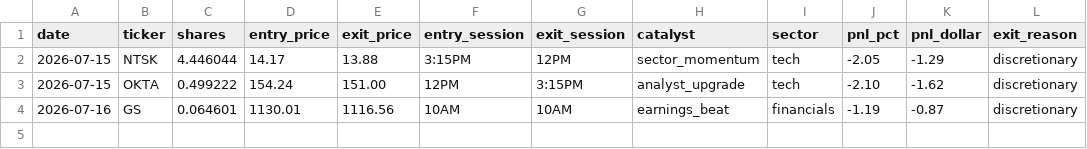
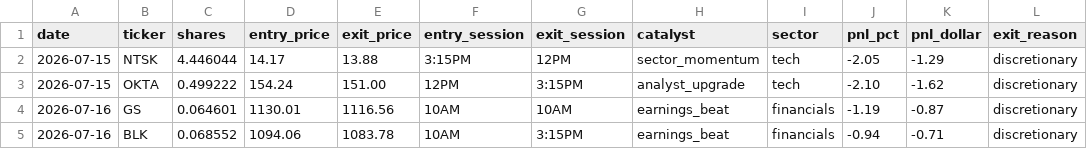
Before and after one commit to AztecNightmare365/claude-trading-tasks, a CSV file: trade_log.csv, drawn as a sheet; the diff names each change by its address in the sheet, - before the commit and + after, or states it on an @@ line.

```diff
--- a/trade_log.csv
+++ b/trade_log.csv
+row 5: 2026-07-16 | BLK | 0.068552 | 1094.06 | 1083.78 | 10AM | 3:15PM | earnings_beat | financials | -0.94 | -0.71 | discretionary
```
Also changed, not shown: 1 other file.
